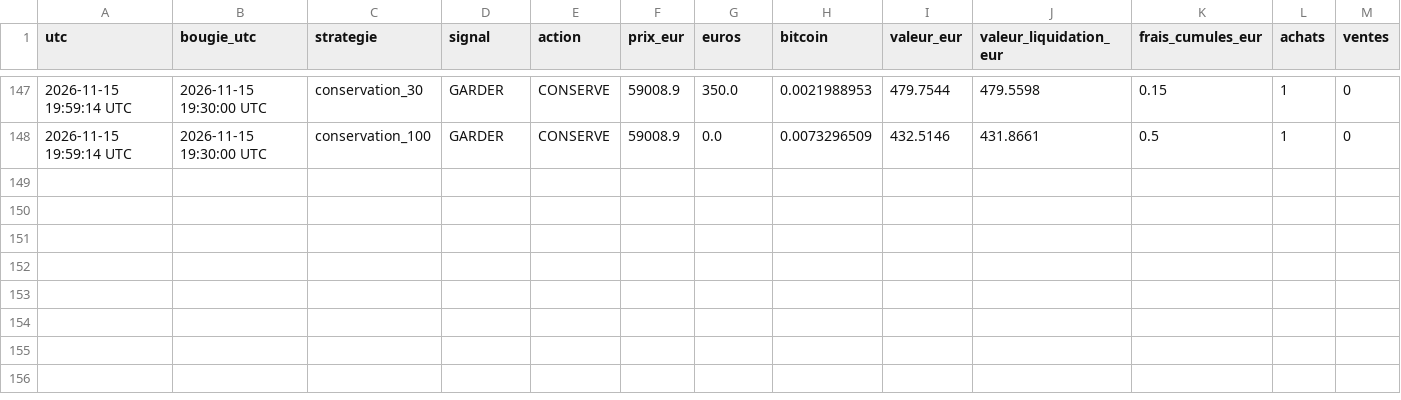
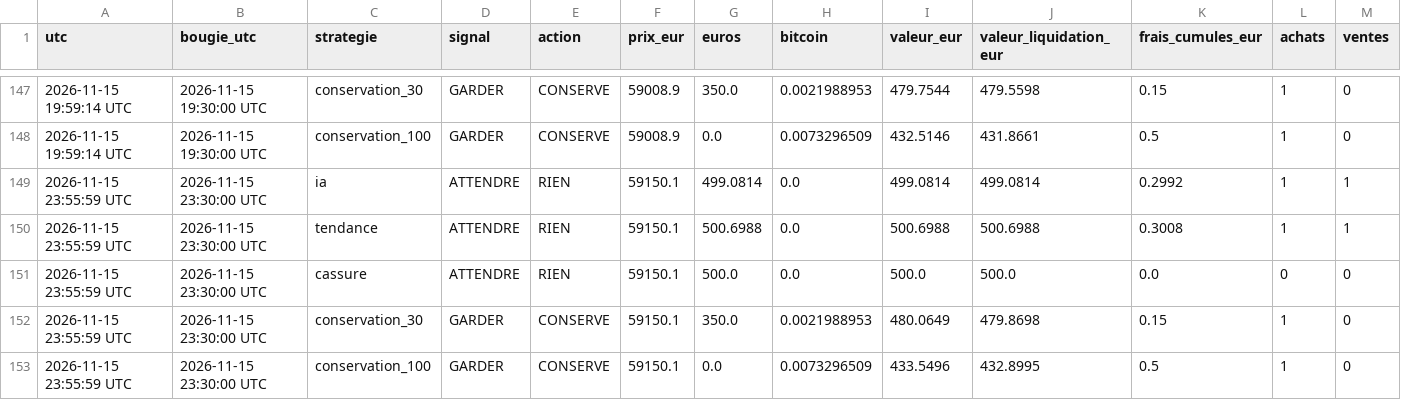
Before and after one commit to lgiuntacharrier-gif/trainglot-ia-24h, a CSV file: journal_robot_24_7.csv, drawn as a sheet; only a part is shown, gaps mark what is left out; rows hold the shown columns only; the diff names each change by its address in the sheet, - before the commit and + after, or states it on an @@ line.

```diff
--- a/journal_robot_24_7.csv
+++ b/journal_robot_24_7.csv
+row 149: 2026-11-15 23:55:59 UTC | 2026-11-15 23:30:00 UTC | ia | ATTENDRE | RIEN | 59150.1 | 499.0814 | 0.0 | 499.0814 | 499.0814 | 0.2992 | 1 | 1
+row 150: 2026-11-15 23:55:59 UTC | 2026-11-15 23:30:00 UTC | tendance | ATTENDRE | RIEN | 59150.1 | 500.6988 | 0.0 | 500.6988 | 500.6988 | 0.3008 | 1 | 1
+row 151: 2026-11-15 23:55:59 UTC | 2026-11-15 23:30:00 UTC | cassure | ATTENDRE | RIEN | 59150.1 | 500.0 | 0.0 | 500.0 | 500.0 | 0.0 | 0 | 0
+row 152: 2026-11-15 23:55:59 UTC | 2026-11-15 23:30:00 UTC | conservation_30 | GARDER | CONSERVE | 59150.1 | 350.0 | 0.0021988953 | 480.0649 | 479.8698 | 0.15 | 1 | 0
+row 153: 2026-11-15 23:55:59 UTC | 2026-11-15 23:30:00 UTC | conservation_100 | GARDER | CONSERVE | 59150.1 | 0.0 | 0.0073296509 | 433.5496 | 432.8995 | 0.5 | 1 | 0
```
Also changed, not shown: historique_bougies_15min.csv, 2 other files.
